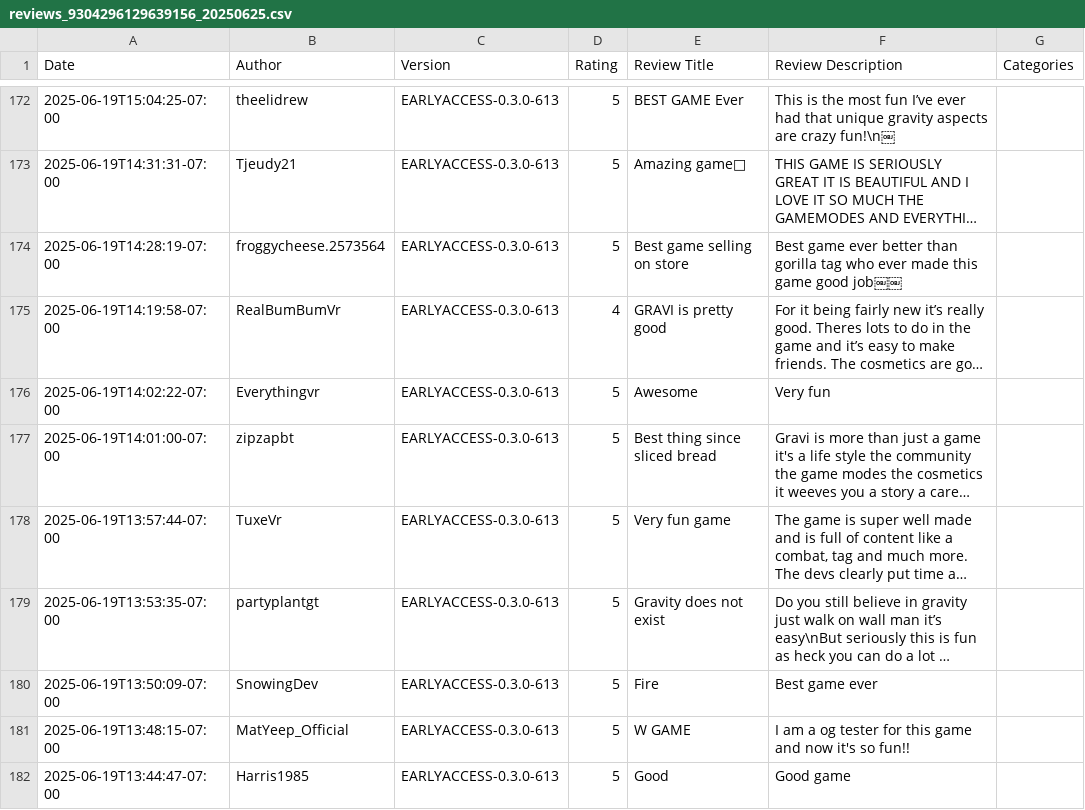
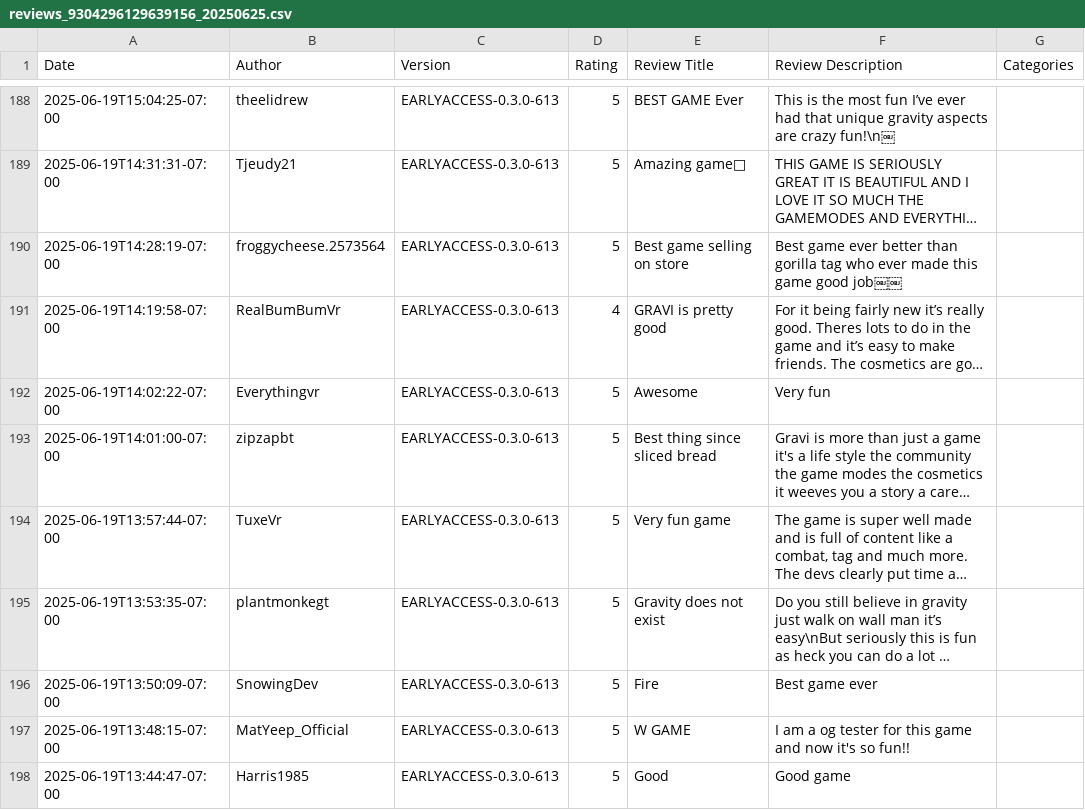
Before and after one commit to WideGameStudio/gravi, a CSV file: reviews/reviews_9304296129639156_20250625.csv, drawn as a sheet; only a part is shown, gaps mark what is left out; long unchanged cells end in …; addresses are those after the commit; the diff covers the shown part only; the diff names each change by its address in the sheet, - before the commit and + after, or states it on an @@ line.

Commit message:
Create reviews_9304296129639156_20250625.csv

```diff
--- a/reviews/reviews_9304296129639156_20250625.csv
+++ b/reviews/reviews_9304296129639156_20250625.csv
-B195 (Author): partyplantgt
+B195 (Author): plantmonkegt
```
Also changed, not shown: 17 added rows, 1 removed row and 1 edited cell elsewhere in this file.
